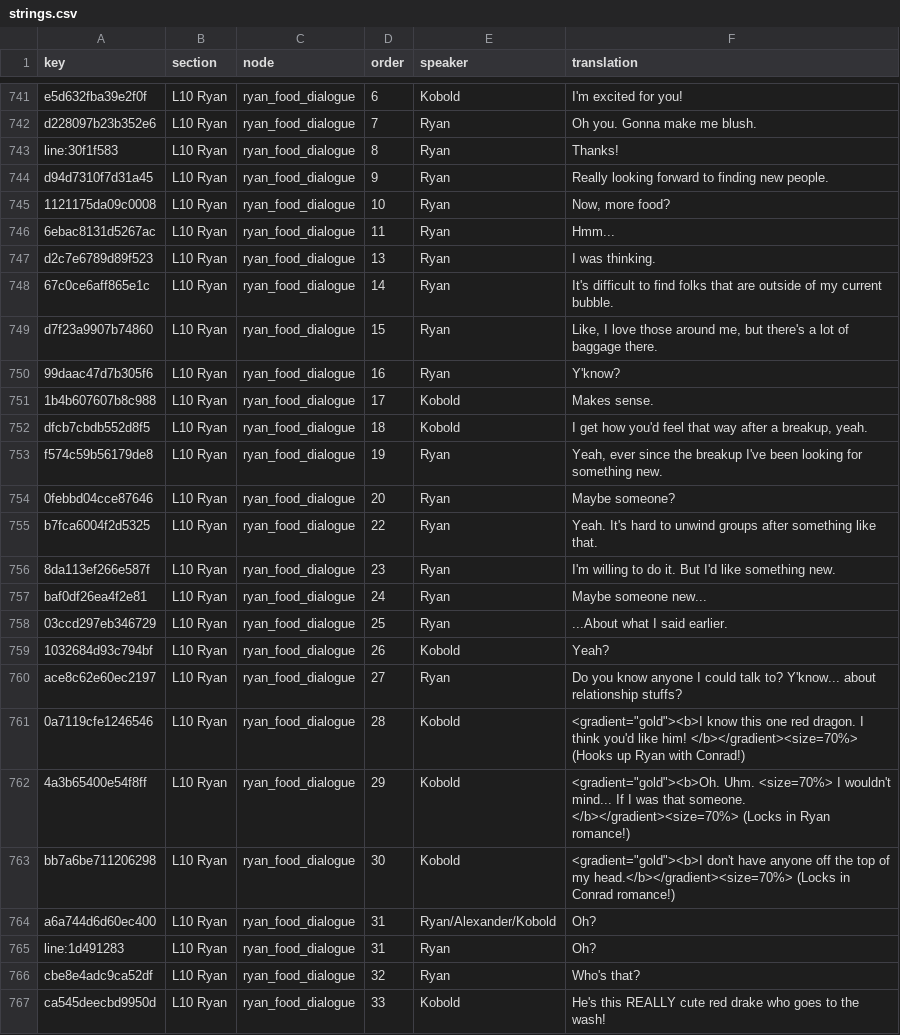
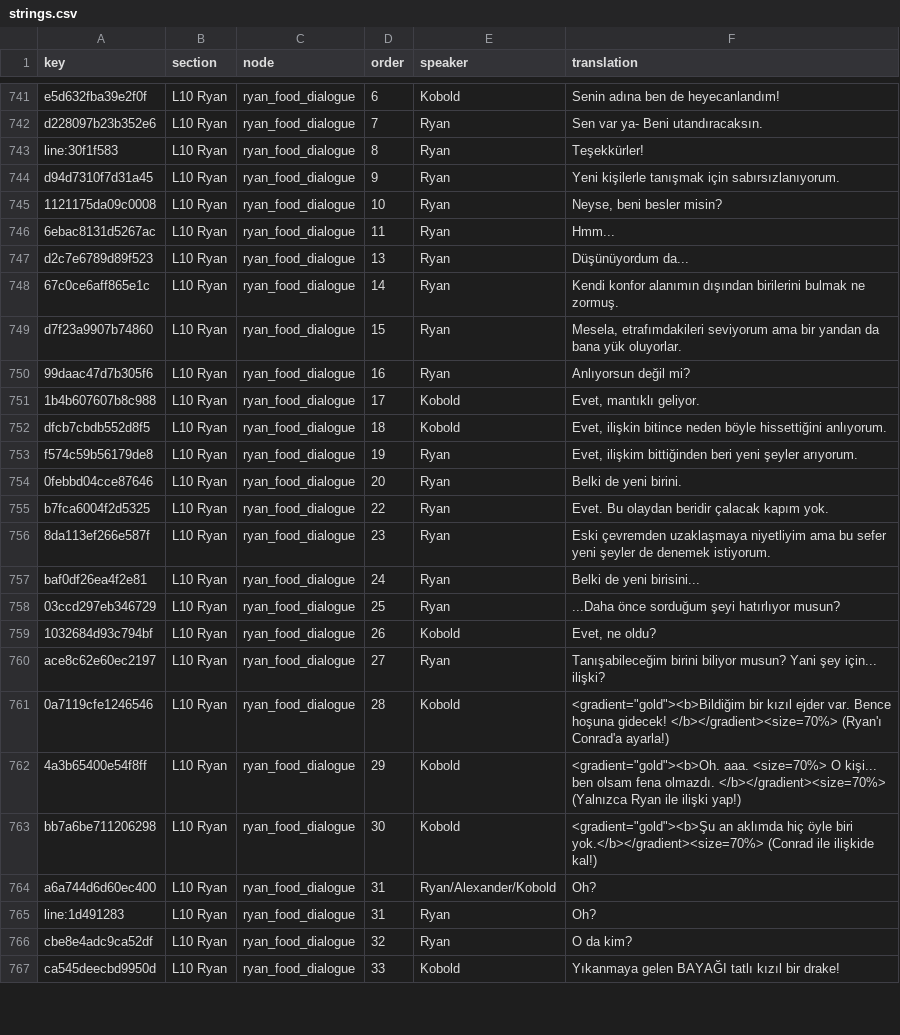
Before and after one commit to Darkbloodking00/dragnwash-localization-tr, a CSV file: Translations/tr/strings.csv, drawn as a sheet; only a part is shown, gaps mark what is left out; the diff covers the shown part only; the diff names each change by its address in the sheet, - before the commit and + after, or states it on an @@ line.

```diff
--- a/Translations/tr/strings.csv
+++ b/Translations/tr/strings.csv
-F741 (translation): I'm excited for you!
+F741 (translation): Senin adına ben de heyecanlandım!
-F742 (translation): Oh you. Gonna make me blush.
+F742 (translation): Sen var ya- Beni utandıracaksın.
-F743 (translation): Thanks!
+F743 (translation): Teşekkürler!
-F744 (translation): Really looking forward to finding new people.
+F744 (translation): Yeni kişilerle tanışmak için sabırsızlanıyorum.
-F745 (translation): Now, more food?
+F745 (translation): Neyse, beni besler misin?
-F747 (translation): I was thinking.
+F747 (translation): Düşünüyordum da...
-F748 (translation): It's difficult to find folks that are outside of my current bubble.
+F748 (translation): Kendi konfor alanımın dışından birilerini bulmak ne zormuş.
-F749 (translation): Like, I love those around me, but there's a lot of baggage there.
+F749 (translation): Mesela, etrafımdakileri seviyorum ama bir yandan da bana yük oluyorlar.
-F750 (translation): Y'know?
+F750 (translation): Anlıyorsun değil mi?
-F751 (translation): Makes sense.
+F751 (translation): Evet, mantıklı geliyor.
-F752 (translation): I get how you'd feel that way after a breakup, yeah.
+F752 (translation): Evet, ilişkin bitince neden böyle hissettiğini anlıyorum.
-F753 (translation): Yeah, ever since the breakup I've been looking for something new.
+F753 (translation): Evet, ilişkim bittiğinden beri yeni şeyler arıyorum.
-F754 (translation): Maybe someone?
+F754 (translation): Belki de yeni birini.
-F755 (translation): Yeah. It's hard to unwind groups after something like that.
+F755 (translation): Evet. Bu olaydan beridir çalacak kapım yok.
-F756 (translation): I'm willing to do it. But I'd like something new.
+F756 (translation): Eski çevremden uzaklaşmaya niyetliyim ama bu sefer yeni şeyler de denemek istiyorum.
-F757 (translation): Maybe someone new...
+F757 (translation): Belki de yeni birisini...
-F758 (translation): ...About what I said earlier.
+F758 (translation): ...Daha önce sorduğum şeyi hatırlıyor musun?
-F759 (translation): Yeah?
+F759 (translation): Evet, ne oldu?
-F760 (translation): Do you know anyone I could talk to? Y'know... about relationship stuffs?
+F760 (translation): Tanışabileceğim birini biliyor musun? Yani şey için... ilişki?
-F761 (translation): <gradient="gold"><b>I know this one red dragon. I think you'd like him! </b></gradient><size=70%> (Hooks up Ryan with Conrad!)
+F761 (translation): <gradient="gold"><b>Bildiğim bir kızıl ejder var. Bence hoşuna gidecek! </b></gradient><size=70%> (Ryan'ı Conrad'a ayarla!)
-F762 (translation): <gradient="gold"><b>Oh. Uhm. <size=70%> I wouldn't mind... If I was that someone. </b></gradient><size=70%> (Locks in Ryan romance!)
+F762 (translation): <gradient="gold"><b>Oh. aaa. <size=70%> O kişi... ben olsam fena olmazdı. </b></gradient><size=70%> (Yalnızca Ryan ile ilişki yap!)
-F763 (translation): <gradient="gold"><b>I don't have anyone off the top of my head.</b></gradient><size=70%> (Locks in Conrad romance!)
+F763 (translation): <gradient="gold"><b>Şu an aklımda hiç öyle biri yok.</b></gradient><size=70%> (Conrad ile ilişkide kal!)
-F766 (translation): Who's that?
+F766 (translation): O da kim?
-F767 (translation): He's this REALLY cute red drake who goes to the wash!
+F767 (translation): Yıkanmaya gelen BAYAĞI tatlı kızıl bir drake!
```
Also changed, not shown: 170 edited cells elsewhere in this file.
